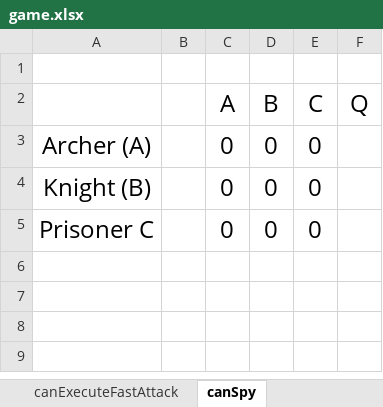
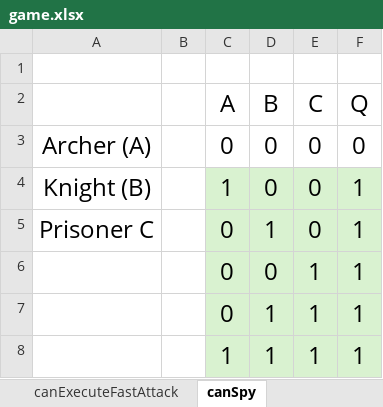
Before and after one commit to akbulut52/02_Logic_Code, an Excel workbook: game.xlsx, sheet canSpy, drawn as a sheet; values as stored, in another font and other column widths than the file's, no borders; the diff names each change by its address in the sheet, - before the commit and + after, or states it on an @@ line.

```diff
--- a/game.xlsx (sheet canSpy)
+++ b/game.xlsx (sheet canSpy)
-F3 (Q): (empty)
+F3 (Q): 0
-C4 (A): 0
+C4 (A): 1
-C4:F5 fill: none
+C4:F5 fill: #D9F2D0
-F4:F5 (Q): (empty)
+F4:F5 (Q): 1
-D5 (B): 0
+D5 (B): 1
+row 6:  |  | 0 | 0 | 1 | 1
+row 7:  |  | 0 | 1 | 1 | 1
+row 8:  |  | 1 | 1 | 1 | 1
```
Also changed, not shown: sheet canFreePrisoner, sheet canSignalPrisoner, sheet canExecuteFastAttack, 4 other files.
